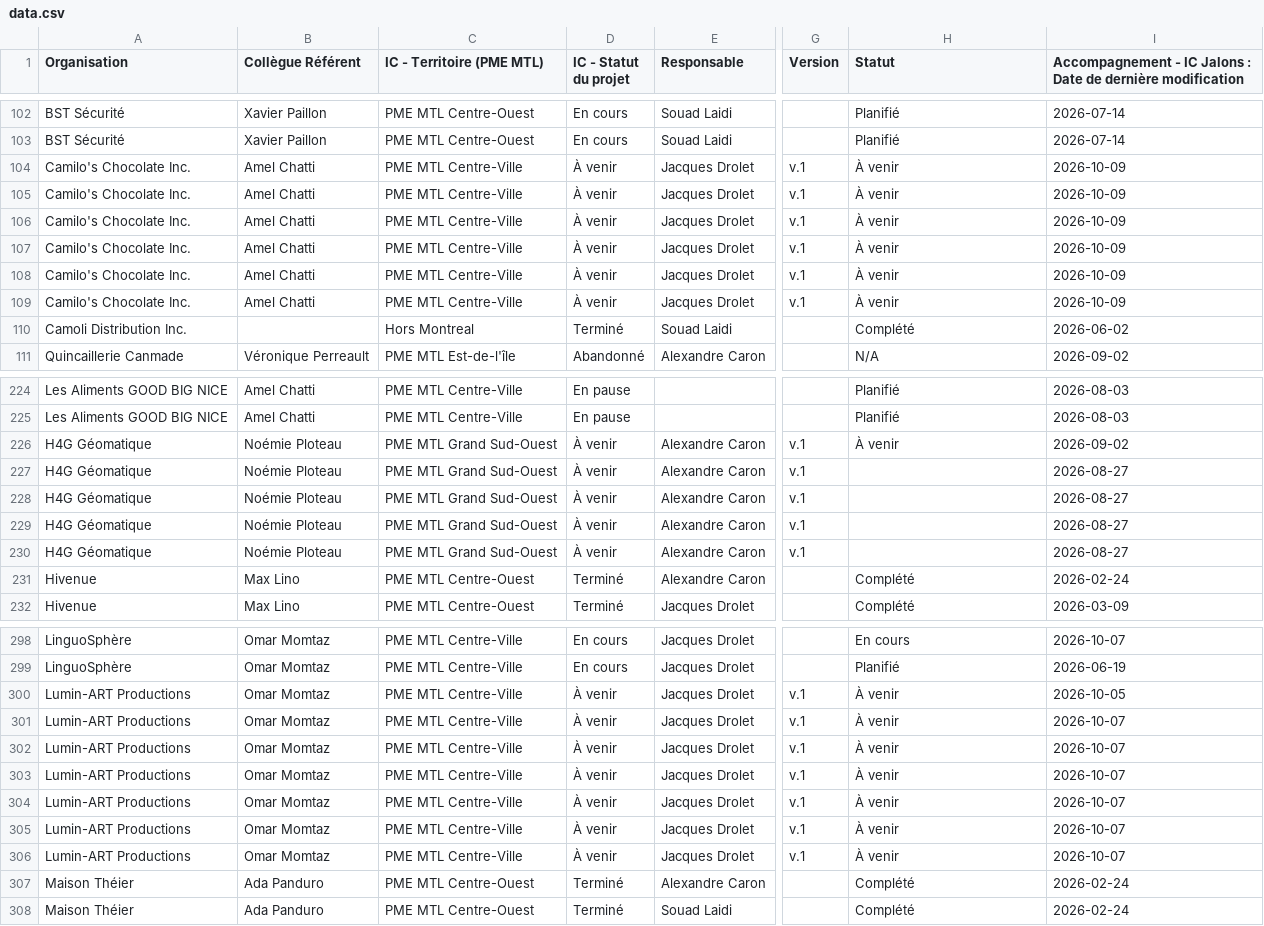
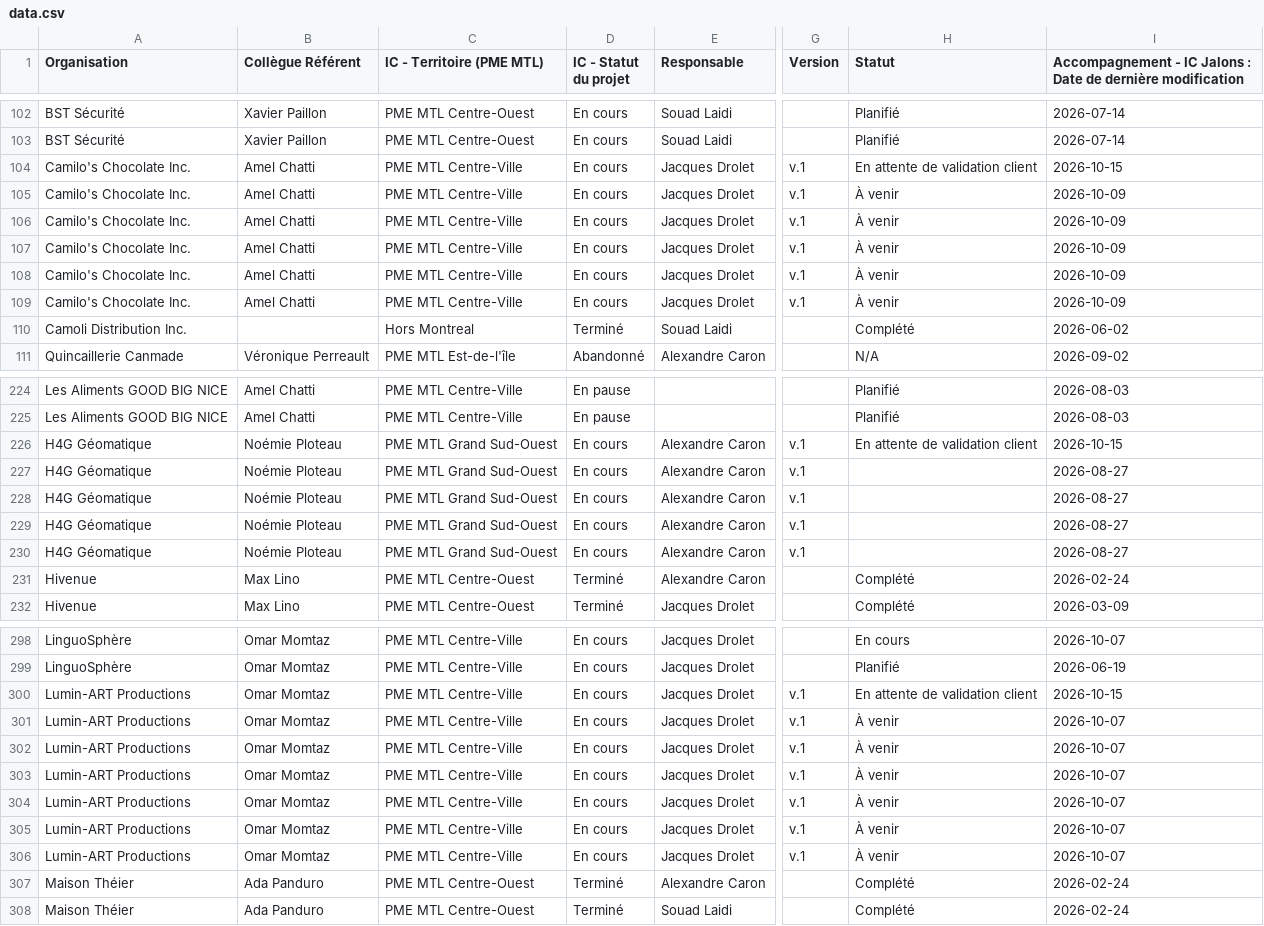
Before and after one commit to MagellanPIC/dossiers, a CSV file: data.csv, drawn as a sheet; only a part is shown, gaps mark what is left out; the diff covers the shown part only; the diff names each change by its address in the sheet, - before the commit and + after, or states it on an @@ line.

Commit message:
Mise à jour data.csv - 2026-10-15

```diff
--- a/data.csv
+++ b/data.csv
-D104:D109 (IC - Statut du projet): À venir
+D104:D109 (IC - Statut du projet): En cours
-H104 (Statut): À venir
+H104 (Statut): En attente de validation client
-I104: 2026-10-09
+I104: 2026-10-15
-D226:D230 (IC - Statut du projet): À venir
+D226:D230 (IC - Statut du projet): En cours
-H226 (Statut): À venir
+H226 (Statut): En attente de validation client
-I226: 2026-09-02
+I226: 2026-10-15
-D300:D306 (IC - Statut du projet): À venir
+D300:D306 (IC - Statut du projet): En cours
-H300 (Statut): À venir
+H300 (Statut): En attente de validation client
-I300: 2026-10-05
+I300: 2026-10-15
```
Also changed, not shown: 7 edited cells elsewhere in this file.
